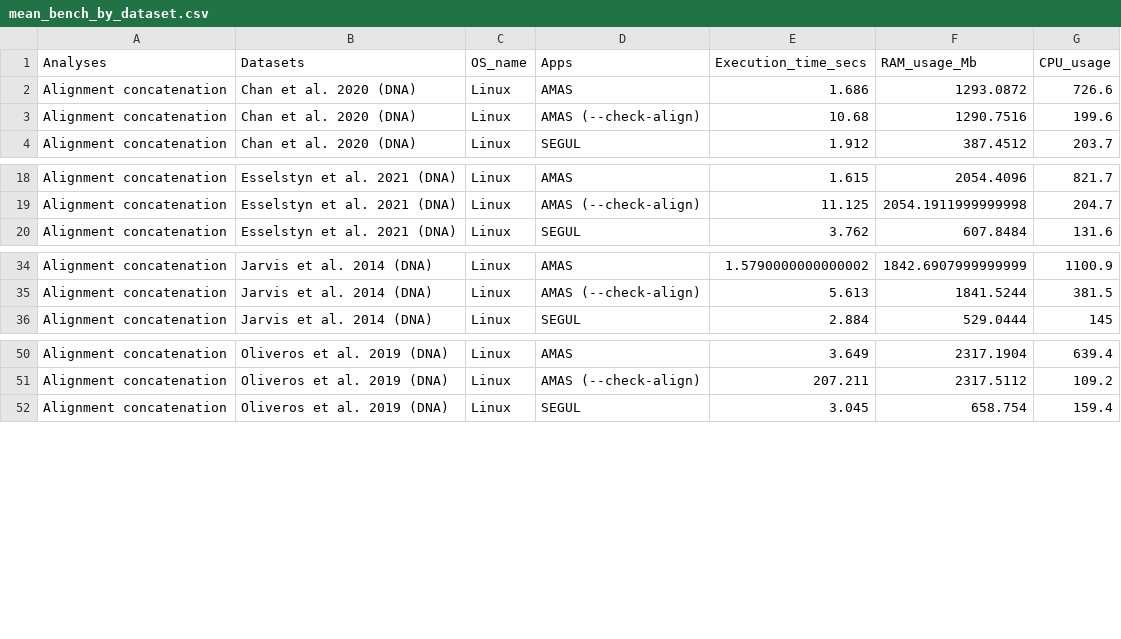
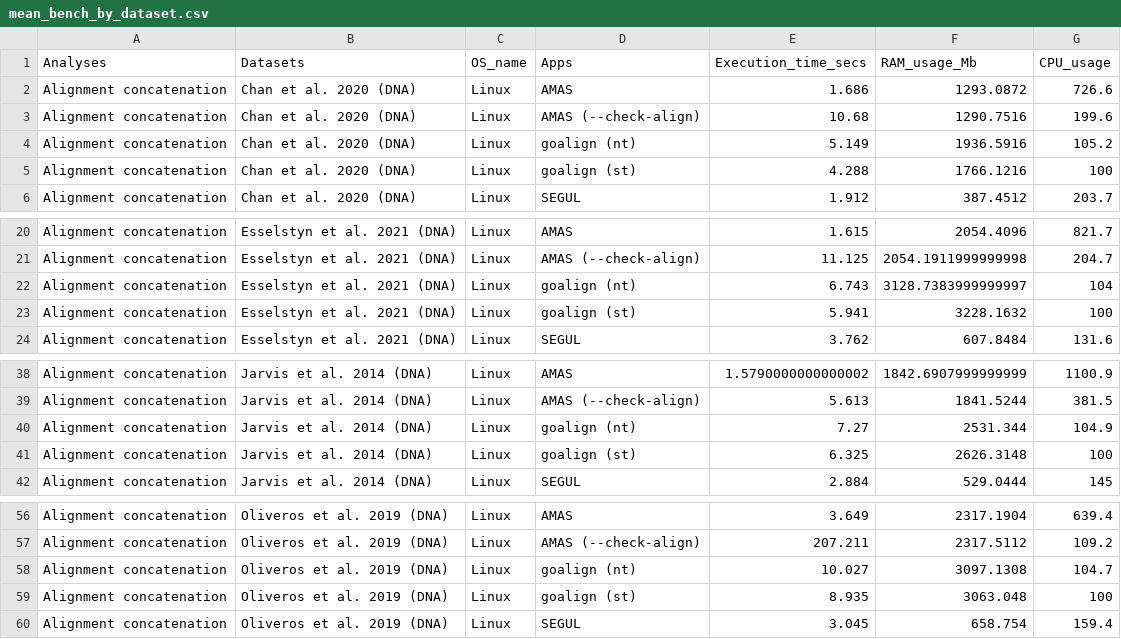
Before and after one commit to hhandika/segul-bench, a CSV file: data/mean_bench_by_dataset.csv, drawn as a sheet; only a part is shown, gaps mark what is left out; the diff names each change by its address in the sheet, - before the commit and + after, or states it on an @@ line.

Commit message:
Add goalign in the benchmark and figures.

```diff
--- a/data/mean_bench_by_dataset.csv
+++ b/data/mean_bench_by_dataset.csv
+row 4: Alignment concatenation | Chan et al. 2020 (DNA) | Linux | goalign (nt) | 5.149 | 1936.5916 | 105.2
+row 5: Alignment concatenation | Chan et al. 2020 (DNA) | Linux | goalign (st) | 4.288 | 1766.1216 | 100
+row 22: Alignment concatenation | Esselstyn et al. 2021 (DNA) | Linux | goalign (nt) | 6.743 | 3128.7383999999997 | 104
+row 23: Alignment concatenation | Esselstyn et al. 2021 (DNA) | Linux | goalign (st) | 5.941 | 3228.1632 | 100
+row 40: Alignment concatenation | Jarvis et al. 2014 (DNA) | Linux | goalign (nt) | 7.27 | 2531.344 | 104.9
+row 41: Alignment concatenation | Jarvis et al. 2014 (DNA) | Linux | goalign (st) | 6.325 | 2626.3148 | 100
+row 58: Alignment concatenation | Oliveros et al. 2019 (DNA) | Linux | goalign (nt) | 10.027 | 3097.1308 | 104.7
+row 59: Alignment concatenation | Oliveros et al. 2019 (DNA) | Linux | goalign (st) | 8.935 | 3063.048 | 100
```
Also changed, not shown: data/mean_bench_by_analyses.csv, data/mean_bench_by_os.csv, 5 other files.
